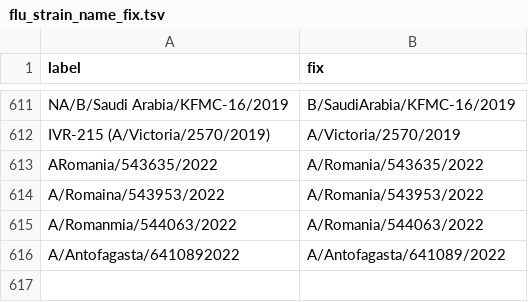
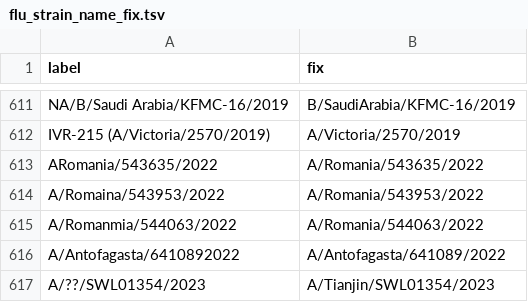
Before and after one commit to nextstrain/fauna, a TSV file: source-data/flu_strain_name_fix.tsv, drawn as a sheet; only a part is shown, gaps mark what is left out.

Commit message:
Update geosynonyms and flu strain fixes

```diff
--- a/source-data/flu_strain_name_fix.tsv
+++ b/source-data/flu_strain_name_fix.tsv
@@ -616 +616,2 @@ A/Romanmia/544063/2022	A/Romania/544063/2022
 A/Antofagasta/6410892022	A/Antofagasta/641089/2022
+A/??/SWL01354/2023	A/Tianjin/SWL01354/2023
```
Also changed, not shown: source-data/flu_fix_location_label.tsv.
